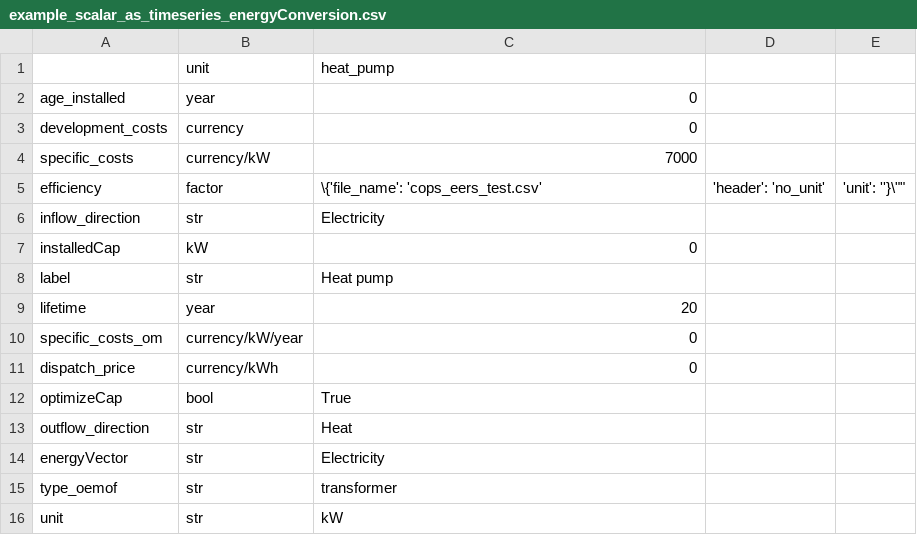
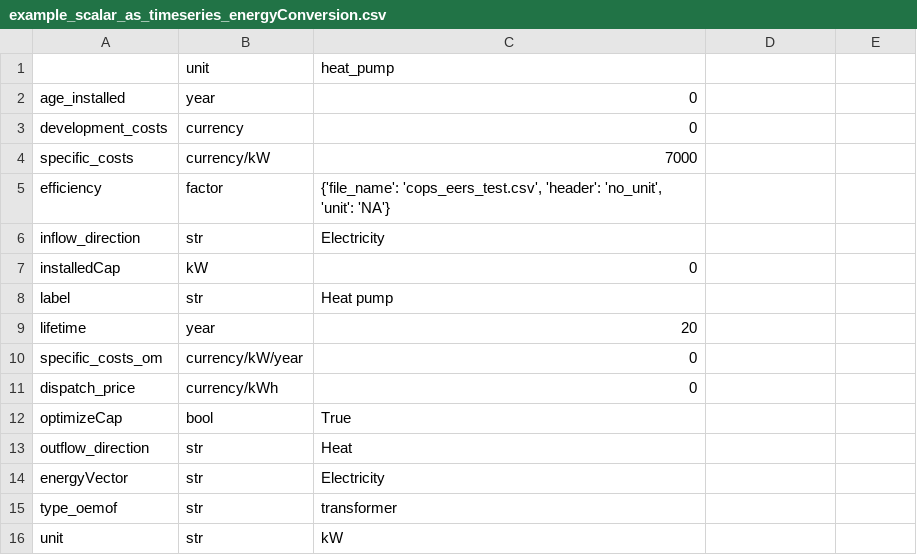
Before and after one commit to rl-institut/multi-vector-simulator, a CSV file: docs/files_to_be_displayed/example_scalar_as_timeseries_energyConversion.csv, drawn as a sheet.

Commit message:
Fix rtd for defining parameters as timeseries

```diff
--- a/docs/files_to_be_displayed/example_scalar_as_timeseries_energyConversion.csv
+++ b/docs/files_to_be_displayed/example_scalar_as_timeseries_energyConversion.csv
@@ -4,3 +4,3 @@ development_costs,currency,0
 specific_costs,currency/kW,7000
-efficiency,factor,"\"{'file_name': 'cops_eers_test.csv', 'header': 'no_unit', 'unit': ''}\""
+efficiency,factor,"{'file_name': 'cops_eers_test.csv', 'header': 'no_unit', 'unit': 'NA'}"
 inflow_direction,str,Electricity
```
Also changed, not shown: 1 other file.
